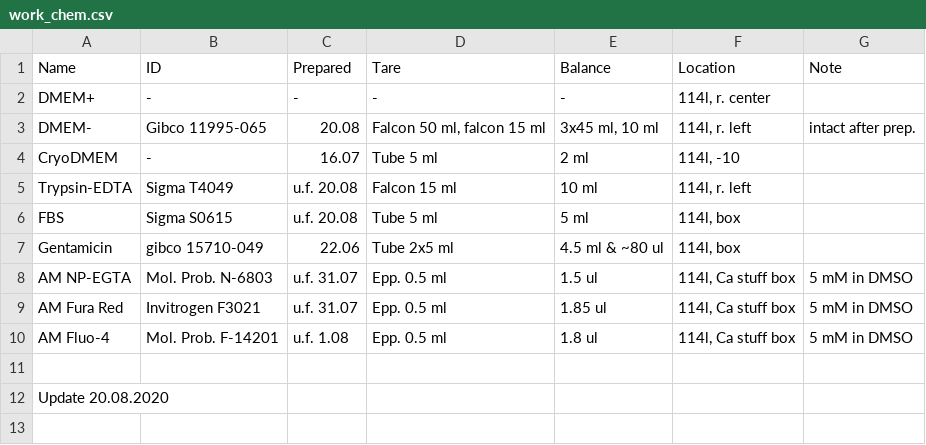
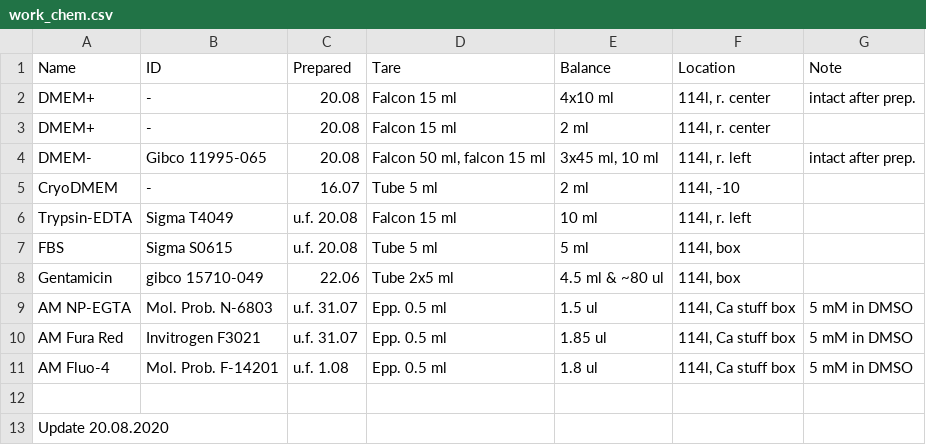
Before and after one commit to sonyann/Labnote, a CSV file: Projects/HPCA/work_chem.csv, drawn as a sheet.

```diff
--- a/Projects/HPCA/work_chem.csv
+++ b/Projects/HPCA/work_chem.csv
@@ -1,3 +1,4 @@
 Name,ID,Prepared,Tare,Balance,Location,Note
-DMEM+,-,-,-,-,"114l, r. center",
+DMEM+,-,20.08,Falcon 15 ml,4x10 ml,"114l, r. center",intact after prep.
+DMEM+,-,20.08,Falcon 15 ml,2 ml,"114l, r. center",
 DMEM-,Gibco 11995-065,20.08,"Falcon 50 ml, falcon 15 ml","3x45 ml, 10 ml","114l, r. left",intact after prep.
```
Also changed, not shown: Projects/HPCA/plastic.csv, 2 other files.
